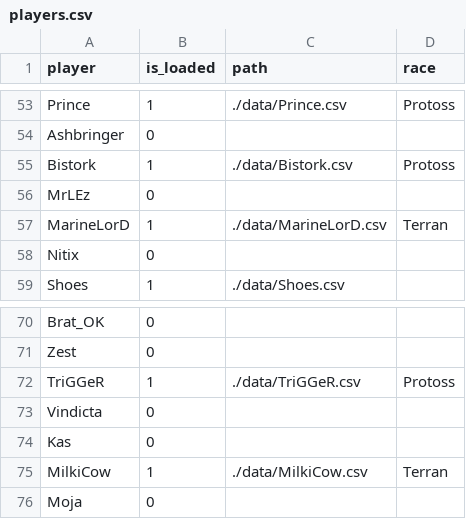
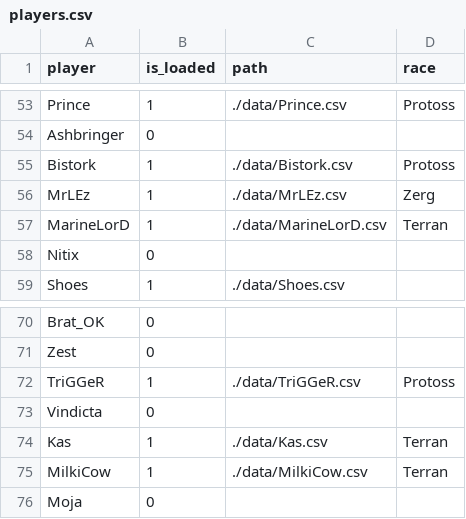
Before and after one commit to InnerShadow/Sc2, a CSV file: data/players.csv, drawn as a sheet; only a part is shown, gaps mark what is left out; the diff covers the shown part only.

Commit message:
Add data

```diff
--- a/data/players.csv
+++ b/data/players.csv
@@ -55,3 +55,3 @@ Ashbringer;0;;
 Bistork;1;./data/Bistork.csv;Protoss
-MrLEz;0;;
+MrLEz;1;./data/MrLEz.csv;Zerg
 MarineLorD;1;./data/MarineLorD.csv;Terran
@@ -73,3 +73,3 @@ TriGGeR;1;./data/TriGGeR.csv;Protoss
 Vindicta;0;;
-Kas;0;;
+Kas;1;./data/Kas.csv;Terran
 MilkiCow;1;./data/MilkiCow.csv;Terran
```
Also changed, not shown: 51 added rows and 9 edited cells elsewhere in this file, 7 other files.
